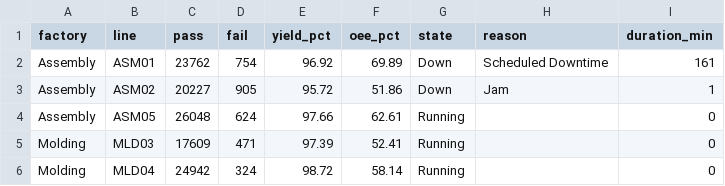
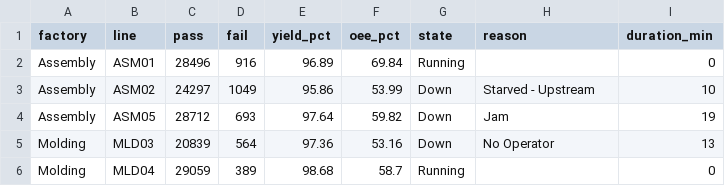
Before and after one commit to todd-cpme/ClearOEEDemo, a CSV file: data/rollup_line.csv, drawn as a sheet; only a part is shown; the diff covers the shown part only.

```diff
--- a/data/rollup_line.csv
+++ b/data/rollup_line.csv
@@ -1,6 +1,6 @@
 factory,line,pass,fail,yield_pct,oee_pct,state,reason,duration_min
-Assembly,ASM01,23762,754,96.92,69.89,Down,Scheduled Downtime,161
-Assembly,ASM02,20227,905,95.72,51.86,Down,Jam,1
-Assembly,ASM05,26048,624,97.66,62.61,Running,,0
-Molding,MLD03,17609,471,97.39,52.41,Running,,0
-Molding,MLD04,24942,324,98.72,58.14,Running,,0
+Assembly,ASM01,28496,916,96.89,69.84,Running,,0
+Assembly,ASM02,24297,1049,95.86,53.99,Down,Starved - Upstream,10
+Assembly,ASM05,28712,693,97.64,59.82,Down,Jam,19
+Molding,MLD03,20839,564,97.36,53.16,Down,No Operator,13
+Molding,MLD04,29059,389,98.68,58.7,Running,,0
```
Also changed, not shown: 91 edited cells elsewhere in this file, data/events.csv, data/rollup_factory.csv, 3 other files.
